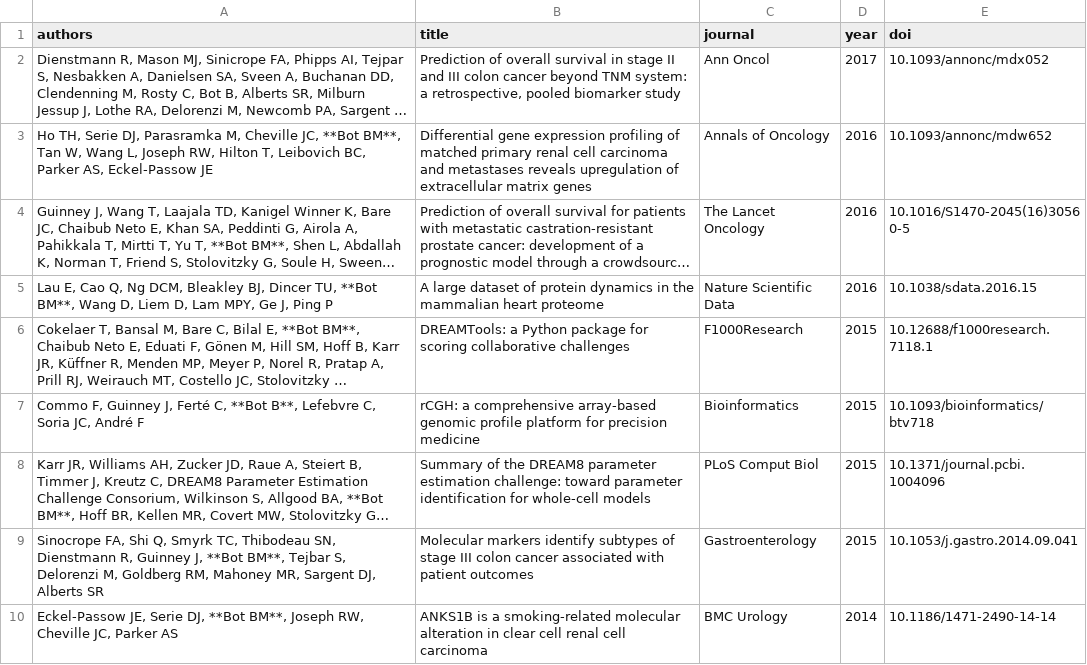
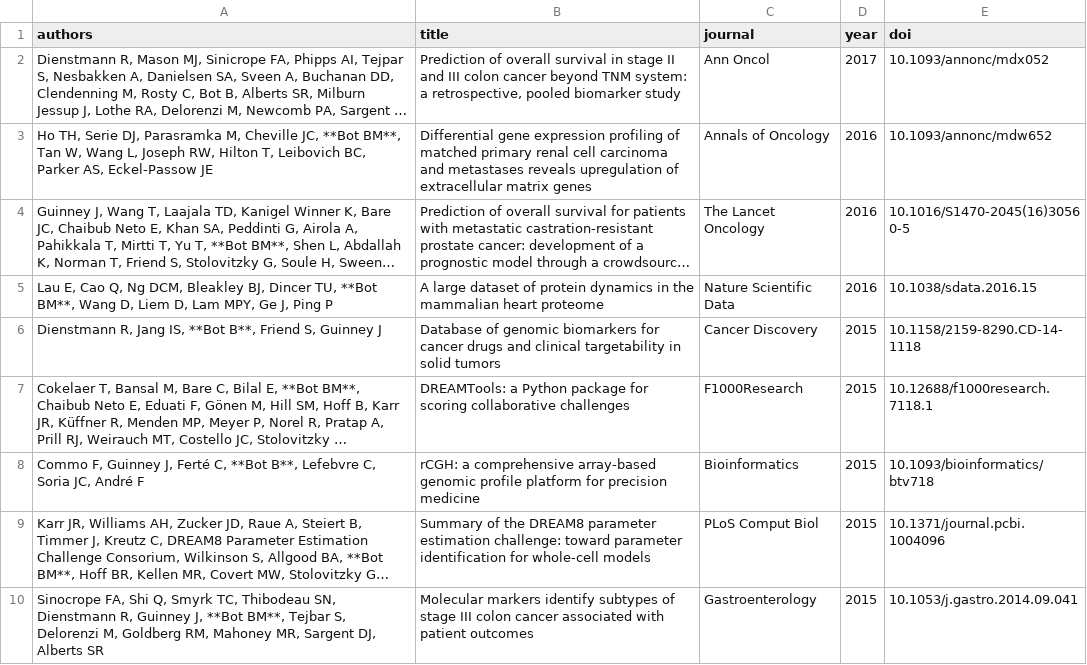
Before and after one commit to davekk/brian-bot.github.io, a CSV file: _data/pubRest.csv, drawn as a sheet; only a part is shown; the shorter side is filled out with more unchanged rows; long unchanged cells end in …; the diff names each change by its address in the sheet, - before the commit and + after, or states it on an @@ line.

```diff
--- a/_data/pubRest.csv
+++ b/_data/pubRest.csv
+row 6: Dienstmann R, Jang IS, **Bot B**, Friend S, Guinney J | Database of genomic biomarkers for cancer drugs and clinical targetability in solid tumors | Cancer Discovery | 2015 | 10.1158/2159-8290.CD-14-1118
```
Also changed, not shown: _data/pubTop10.csv.
